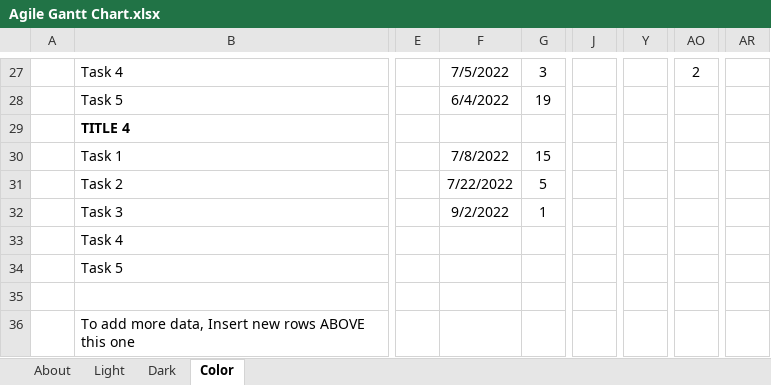
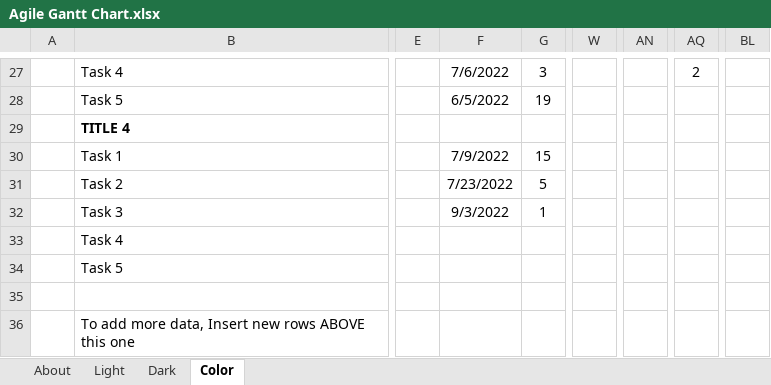
Before and after one commit to elisabertoni/Agile2022_Group6, an Excel workbook: Documentation/Iteration 2/Agile Gantt Chart.xlsx, sheet Color, drawn as a sheet; only a part is shown, gaps mark what is left out; values as stored, in another font and other column widths than the file's, no borders; charts and pictures and conditional formats and table styles not drawn; removed rows and columns are numbered as before the commit, all else as after; the diff covers the shown part only; the diff names each change by its address in the sheet, - before the commit and + after, or states it on an @@ line.

```diff
--- a/Documentation/Iteration 2/Agile Gantt Chart.xlsx (sheet Color)
+++ b/Documentation/Iteration 2/Agile Gantt Chart.xlsx (sheet Color)
-column J, empty
+column W, empty
-column Y, empty
+column BL, empty
-F27: 7/5/2022
+F27: 7/6/2022
-AN27: 2
+AN27: (empty)
-AQ27: (empty)
+AQ27: 2
-F28: 6/4/2022
+F28: 6/5/2022
-F30: 7/8/2022
+F30: 7/9/2022
-F31: 7/22/2022
+F31: 7/23/2022
-F32: 9/2/2022
+F32: 9/3/2022
```
Also changed, not shown: 2 added rows, 2 removed rows, 18 edited cells and merged cells elsewhere in this sheet, sheet Light, sheet Dark, formulas that keep their value, charts or pictures.
